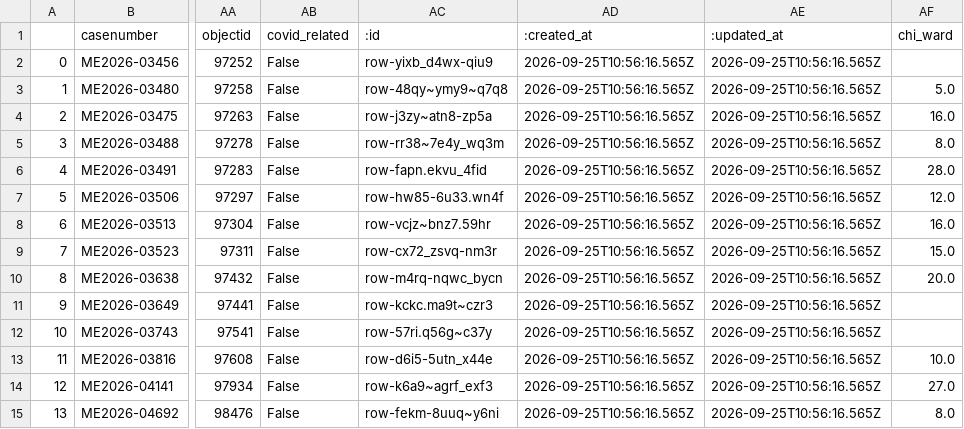
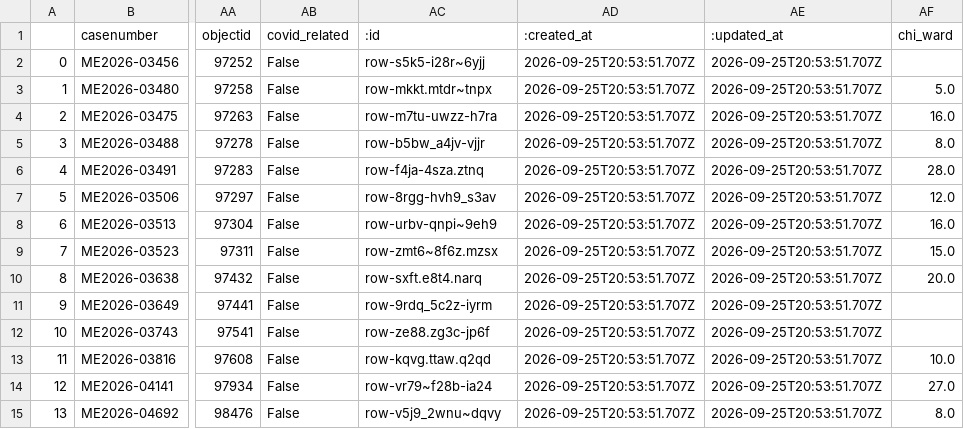
Before and after one commit to cam-rodriguez/cpm_heatbot, a CSV file: data/today_heatdeaths.csv, drawn as a sheet; only a part is shown, gaps mark what is left out; the diff names each change by its address in the sheet, - before the commit and + after, or states it on an @@ line.

```diff
--- a/data/today_heatdeaths.csv
+++ b/data/today_heatdeaths.csv
-AC2 (:id): row-yixb_d4wx-qiu9
+AC2 (:id): row-s5k5-i28r~6yjj
-AD2:AD15 (:created_at): 2026-09-25T10:56:16.565Z
+AD2:AD15 (:created_at): 2026-09-25T20:53:51.707Z
-AE2:AE15 (:updated_at): 2026-09-25T10:56:16.565Z
+AE2:AE15 (:updated_at): 2026-09-25T20:53:51.707Z
-AC3 (:id): row-48qy~ymy9~q7q8
+AC3 (:id): row-mkkt.mtdr~tnpx
-AC4 (:id): row-j3zy~atn8-zp5a
+AC4 (:id): row-m7tu-uwzz-h7ra
-AC5 (:id): row-rr38~7e4y_wq3m
+AC5 (:id): row-b5bw_a4jv-vjjr
-AC6 (:id): row-fapn.ekvu_4fid
+AC6 (:id): row-f4ja-4sza.ztnq
-AC7 (:id): row-hw85-6u33.wn4f
+AC7 (:id): row-8rgg-hvh9_s3av
-AC8 (:id): row-vcjz~bnz7.59hr
+AC8 (:id): row-urbv-qnpi~9eh9
-AC9 (:id): row-cx72_zsvq-nm3r
+AC9 (:id): row-zmt6~8f6z.mzsx
-AC10 (:id): row-m4rq-nqwc_bycn
+AC10 (:id): row-sxft.e8t4.narq
-AC11 (:id): row-kckc.ma9t~czr3
+AC11 (:id): row-9rdq_5c2z-iyrm
-AC12 (:id): row-57ri.q56g~c37y
+AC12 (:id): row-ze88.zg3c-jp6f
-AC13 (:id): row-d6i5-5utn_x44e
+AC13 (:id): row-kqvg.ttaw.q2qd
-AC14 (:id): row-k6a9~agrf_exf3
+AC14 (:id): row-vr79~f28b-ia24
-AC15 (:id): row-fekm-8uuq~y6ni
+AC15 (:id): row-v5j9_2wnu~dqvy
```
Also changed, not shown: data/all_heatdeaths.csv, data/archive/lastversion.csv.
